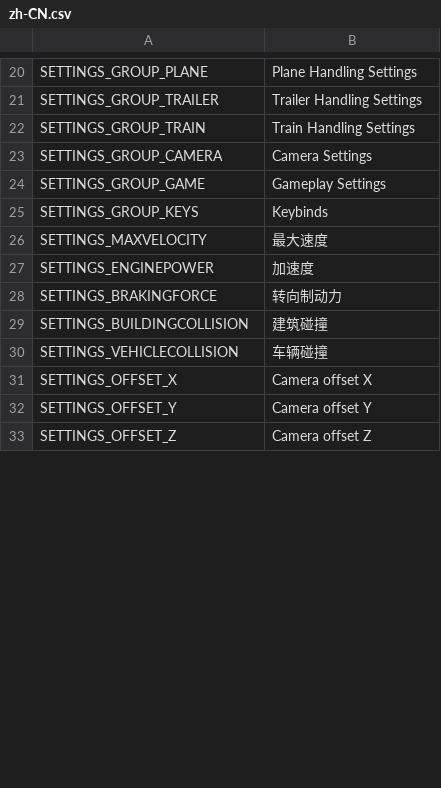
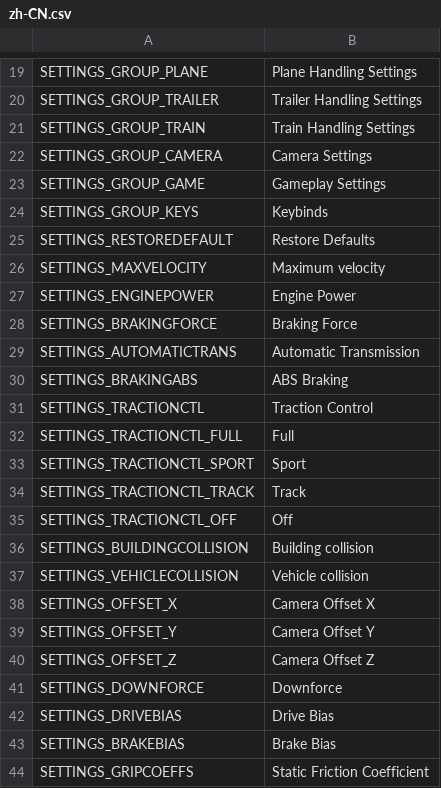
Before and after one commit to bradleyq/IOperateItRevamped, a CSV file: DriveIt/Translations/zh-CN.csv, drawn as a sheet; only a part is shown, gaps mark what is left out; the diff covers the shown part only.

```diff
--- a/DriveIt/Translations/zh-CN.csv
+++ b/DriveIt/Translations/zh-CN.csv
@@ -25,9 +24,21 @@
 "SETTINGS_GROUP_KEYS","Keybinds",""
-"SETTINGS_MAXVELOCITY","最大速度",""
-"SETTINGS_ENGINEPOWER","加速度",""
-"SETTINGS_BRAKINGFORCE","转向制动力",""
-"SETTINGS_BUILDINGCOLLISION","建筑碰撞",""
-"SETTINGS_VEHICLECOLLISION","车辆碰撞",""
-"SETTINGS_OFFSET_X","Camera offset X",""
-"SETTINGS_OFFSET_Y","Camera offset Y",""
-"SETTINGS_OFFSET_Z","Camera offset Z",""
+"SETTINGS_RESTOREDEFAULT","Restore Defaults",""
+"SETTINGS_MAXVELOCITY","Maximum velocity",""
+"SETTINGS_ENGINEPOWER","Engine Power",""
+"SETTINGS_BRAKINGFORCE","Braking Force",""
+"SETTINGS_AUTOMATICTRANS","Automatic Transmission",""
+"SETTINGS_BRAKINGABS","ABS Braking",""
+"SETTINGS_TRACTIONCTL","Traction Control",""
+"SETTINGS_TRACTIONCTL_FULL","Full",""
+"SETTINGS_TRACTIONCTL_SPORT","Sport",""
+"SETTINGS_TRACTIONCTL_TRACK","Track",""
+"SETTINGS_TRACTIONCTL_OFF","Off",""
+"SETTINGS_BUILDINGCOLLISION","Building collision",""
+"SETTINGS_VEHICLECOLLISION","Vehicle collision",""
+"SETTINGS_OFFSET_X","Camera Offset X",""
+"SETTINGS_OFFSET_Y","Camera Offset Y",""
+"SETTINGS_OFFSET_Z","Camera Offset Z",""
+"SETTINGS_DOWNFORCE","Downforce",""
+"SETTINGS_DRIVEBIAS","Drive Bias",""
+"SETTINGS_BRAKEBIAS","Brake Bias",""
+"SETTINGS_GRIPCOEFFS","Static Friction Coefficient",""
```
Also changed, not shown: 28 added rows, 1 removed row and 9 edited cells elsewhere in this file, DriveIt/Translations/cs-CZ.csv, DriveIt/Translations/de-DE.csv, 34 other files.
